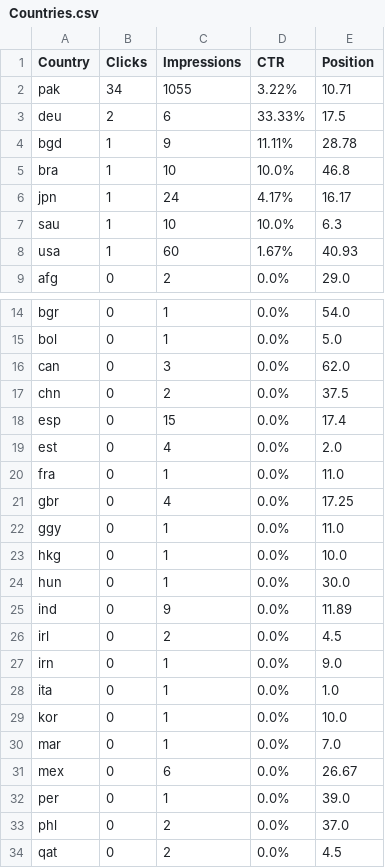
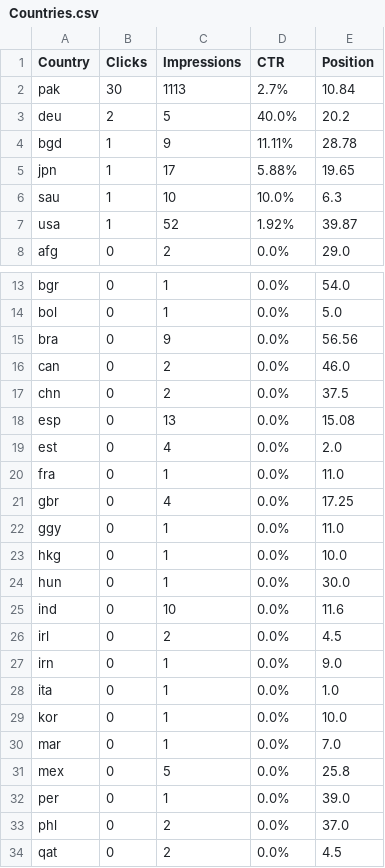
Before and after one commit to m-rehman55/ai-tool-gems, a CSV file: data/gsc_exports/Countries.csv, drawn as a sheet; only a part is shown, gaps mark what is left out.

```diff
--- a/data/gsc_exports/Countries.csv
+++ b/data/gsc_exports/Countries.csv
@@ -1,9 +1,8 @@
 Country,Clicks,Impressions,CTR,Position
-pak,34,1055,3.22%,10.71
-deu,2,6,33.33%,17.5
+pak,30,1113,2.7%,10.84
+deu,2,5,40.0%,20.2
 bgd,1,9,11.11%,28.78
-bra,1,10,10.0%,46.8
-jpn,1,24,4.17%,16.17
+jpn,1,17,5.88%,19.65
 sau,1,10,10.0%,6.3
-usa,1,60,1.67%,40.93
+usa,1,52,1.92%,39.87
 afg,0,2,0.0%,29.0
@@ -15,5 +14,6 @@ bgr,0,1,0.0%,54.0
 bol,0,1,0.0%,5.0
-can,0,3,0.0%,62.0
+bra,0,9,0.0%,56.56
+can,0,2,0.0%,46.0
 chn,0,2,0.0%,37.5
-esp,0,15,0.0%,17.4
+esp,0,13,0.0%,15.08
 est,0,4,0.0%,2.0
@@ -24,3 +24,3 @@ hkg,0,1,0.0%,10.0
 hun,0,1,0.0%,30.0
-ind,0,9,0.0%,11.89
+ind,0,10,0.0%,11.6
 irl,0,2,0.0%,4.5
@@ -30,3 +30,3 @@ kor,0,1,0.0%,10.0
 mar,0,1,0.0%,7.0
-mex,0,6,0.0%,26.67
+mex,0,5,0.0%,25.8
 per,0,1,0.0%,39.0
```
Also changed, not shown: data/gsc_exports/Pages.csv, data/gsc_exports/Queries.csv, 56 other files.
